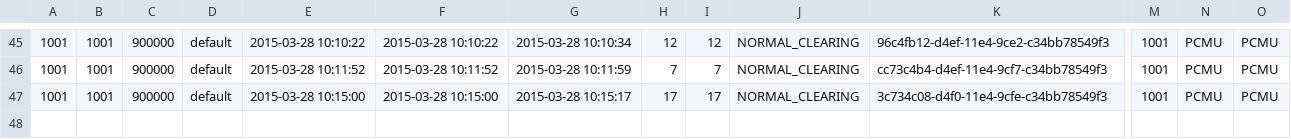
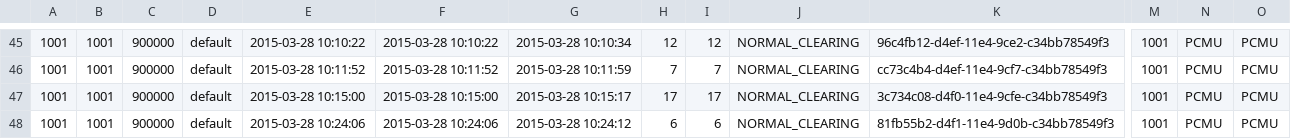
Before and after one commit to csrgxtu/freeswitch, a CSV file: bin/freeswitch-conf/log/cdr-csv/1001.csv, drawn as a sheet; only a part is shown, gaps mark what is left out; rows hold the shown columns only; the diff names each change by its address in the sheet, - before the commit and + after, or states it on an @@ line.

```diff
--- a/bin/freeswitch-conf/log/cdr-csv/1001.csv
+++ b/bin/freeswitch-conf/log/cdr-csv/1001.csv
+row 48: 1001 | 1001 | 900000 | default | 2015-03-28 10:24:06 | 2015-03-28 10:24:06 | 2015-03-28 10:24:12 | 6 | 6 | NORMAL_CLEARING | 81fb55b2-d4f1-11e4-9d0b-c34bb78549f3 | 1001 | PCMU | PCMU
```
Also changed, not shown: bin/freeswitch-conf/log/cdr-csv/Master.csv, 4 other files.
